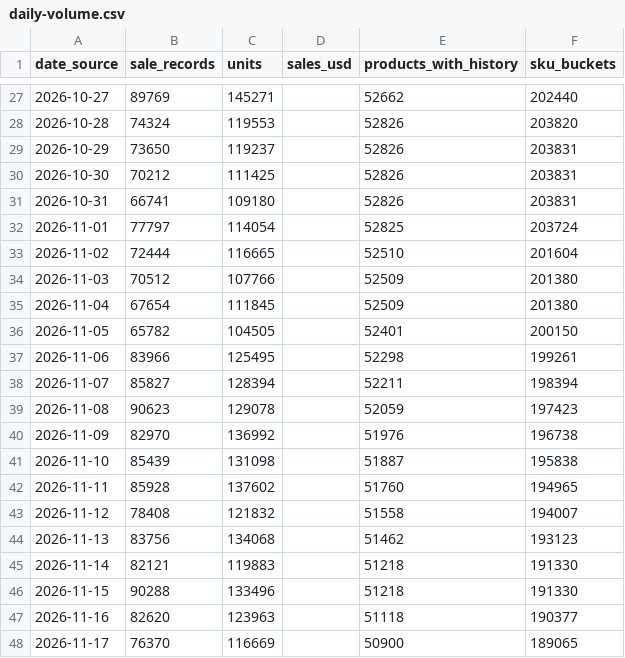
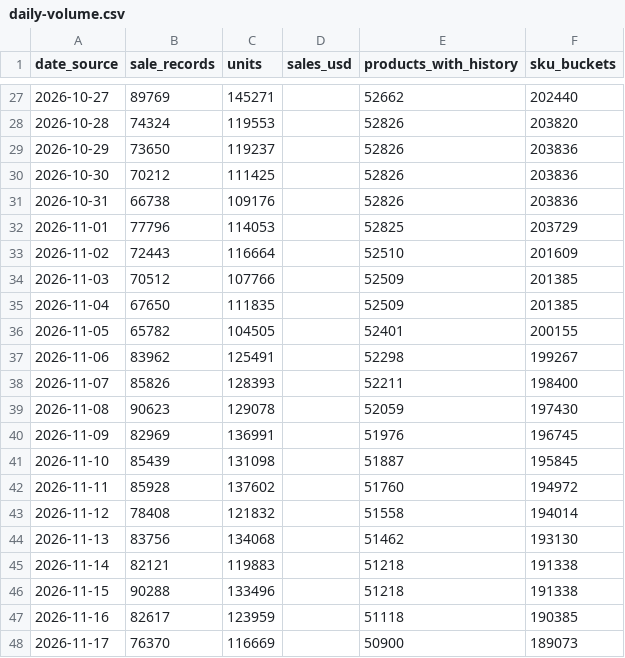
Before and after one commit to hanshanley/pokemon-tcg, a CSV file: reports/latest/daily-volume.csv, drawn as a sheet; only a part is shown, gaps mark what is left out; the diff covers the shown part only.

```diff
--- a/reports/latest/daily-volume.csv
+++ b/reports/latest/daily-volume.csv
@@ -28,21 +28,21 @@
 "2026-10-28","74324","119553","","52826","203820"
-"2026-10-29","73650","119237","","52826","203831"
-"2026-10-30","70212","111425","","52826","203831"
-"2026-10-31","66741","109180","","52826","203831"
-"2026-11-01","77797","114054","","52825","203724"
-"2026-11-02","72444","116665","","52510","201604"
-"2026-11-03","70512","107766","","52509","201380"
-"2026-11-04","67654","111845","","52509","201380"
-"2026-11-05","65782","104505","","52401","200150"
-"2026-11-06","83966","125495","","52298","199261"
-"2026-11-07","85827","128394","","52211","198394"
-"2026-11-08","90623","129078","","52059","197423"
-"2026-11-09","82970","136992","","51976","196738"
-"2026-11-10","85439","131098","","51887","195838"
-"2026-11-11","85928","137602","","51760","194965"
-"2026-11-12","78408","121832","","51558","194007"
-"2026-11-13","83756","134068","","51462","193123"
-"2026-11-14","82121","119883","","51218","191330"
-"2026-11-15","90288","133496","","51218","191330"
-"2026-11-16","82620","123963","","51118","190377"
-"2026-11-17","76370","116669","","50900","189065"
+"2026-10-29","73650","119237","","52826","203836"
+"2026-10-30","70212","111425","","52826","203836"
+"2026-10-31","66738","109176","","52826","203836"
+"2026-11-01","77796","114053","","52825","203729"
+"2026-11-02","72443","116664","","52510","201609"
+"2026-11-03","70512","107766","","52509","201385"
+"2026-11-04","67650","111835","","52509","201385"
+"2026-11-05","65782","104505","","52401","200155"
+"2026-11-06","83962","125491","","52298","199267"
+"2026-11-07","85826","128393","","52211","198400"
+"2026-11-08","90623","129078","","52059","197430"
+"2026-11-09","82969","136991","","51976","196745"
+"2026-11-10","85439","131098","","51887","195845"
+"2026-11-11","85928","137602","","51760","194972"
+"2026-11-12","78408","121832","","51558","194014"
+"2026-11-13","83756","134068","","51462","193130"
+"2026-11-14","82121","119883","","51218","191338"
+"2026-11-15","90288","133496","","51218","191338"
+"2026-11-16","82617","123959","","51118","190385"
+"2026-11-17","76370","116669","","50900","189073"
```
Also changed, not shown: 29 edited cells elsewhere in this file, reports/latest/daily-sales-value.csv, reports/latest/daily-trading.csv, 13 other files.
